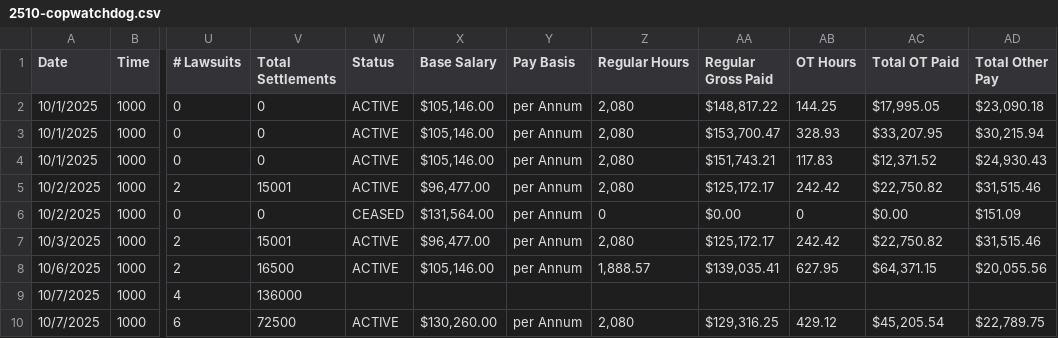
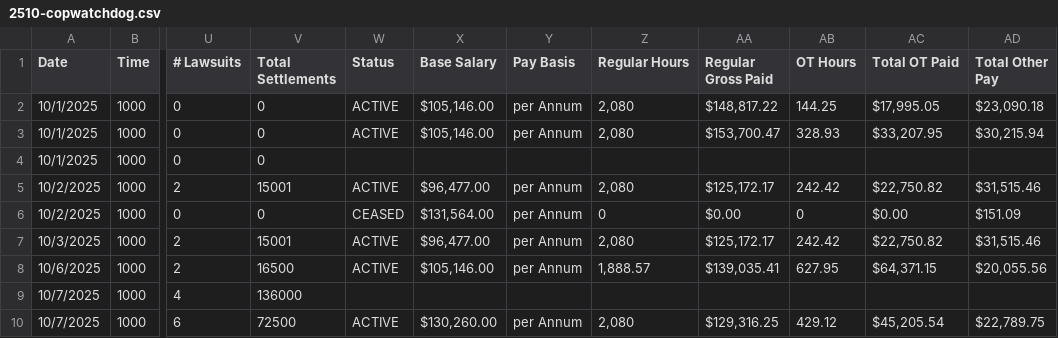
Before and after one commit to copwatchdog/THOTH, a CSV file: NYC/CSV/2510-copwatchdog.csv, drawn as a sheet; only a part is shown, gaps mark what is left out; the diff covers the shown part only; the diff names each change by its address in the sheet, - before the commit and + after, or states it on an @@ line.

```diff
--- a/NYC/CSV/2510-copwatchdog.csv
+++ b/NYC/CSV/2510-copwatchdog.csv
-W4 (Status): ACTIVE
+W4 (Status): (empty)
-X4 (Base Salary): $105,146.00
+X4 (Base Salary): (empty)
-Y4 (Pay Basis): per Annum
+Y4 (Pay Basis): (empty)
-Z4 (Regular Hours): 2,080
+Z4 (Regular Hours): (empty)
-AA4 (Regular Gross Paid): $151,743.21
+AA4 (Regular Gross Paid): (empty)
-AB4 (OT Hours): 117.83
+AB4 (OT Hours): (empty)
-AC4 (Total OT Paid): $12,371.52
+AC4 (Total OT Paid): (empty)
-AD4 (Total Other Pay): $24,930.43
+AD4 (Total Other Pay): (empty)
```
Also changed, not shown: 32 edited cells elsewhere in this file, 4 other files.
